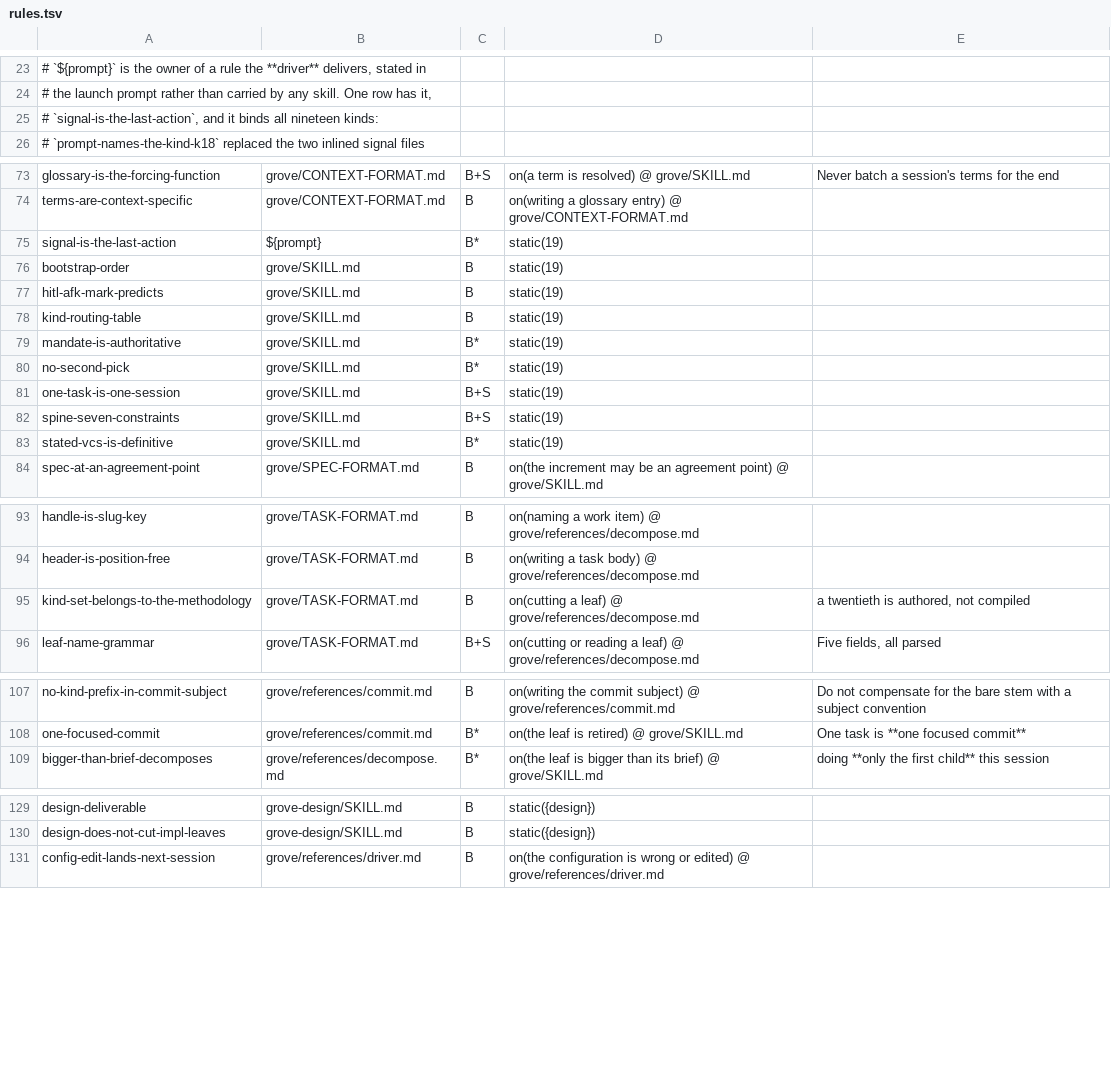
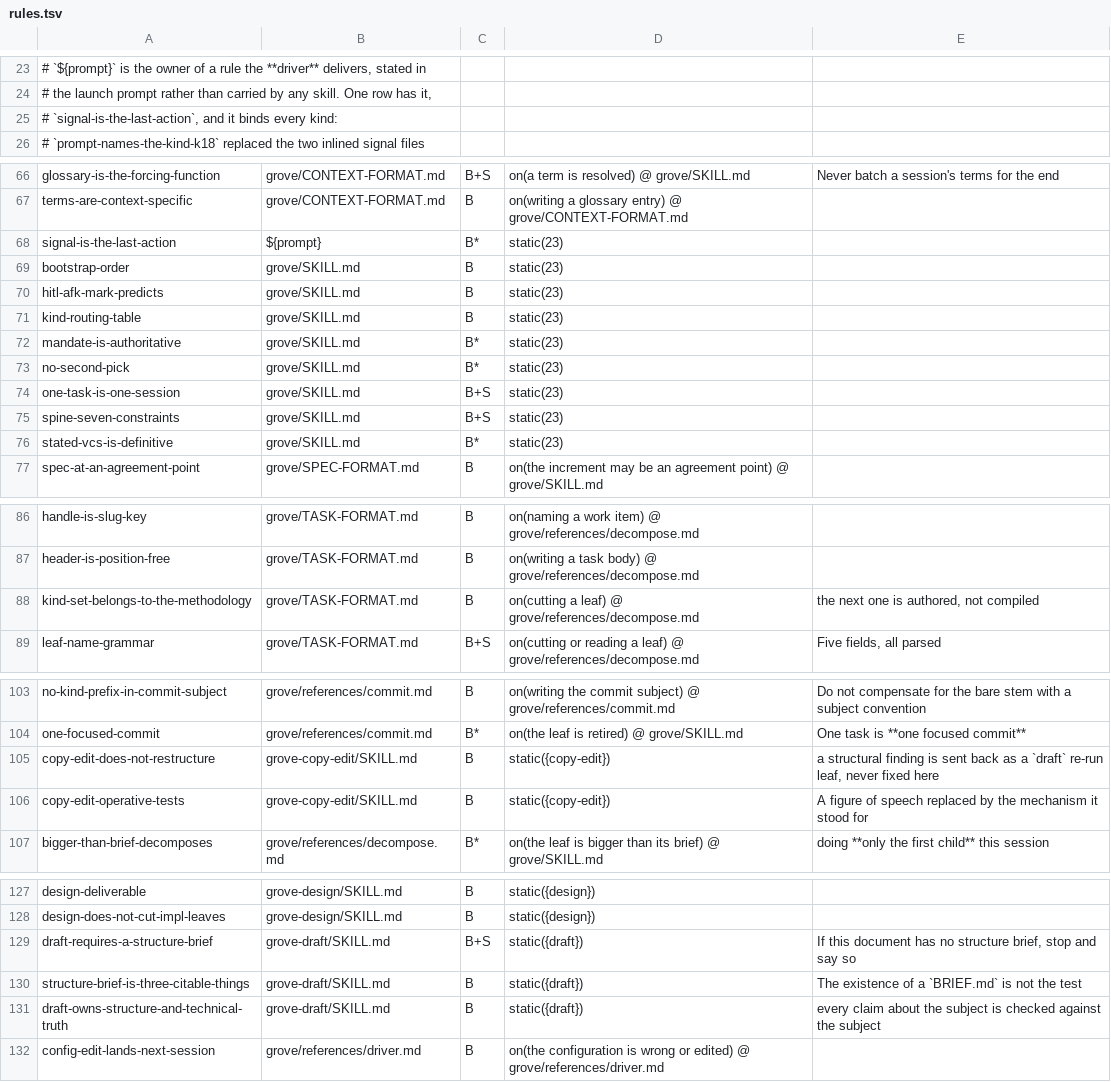
Before and after one commit to Linkuistics/grove, a TSV file: plugins/grove/conformance/rules.tsv, drawn as a sheet; only a part is shown, gaps mark what is left out; the diff covers the shown part only.

Commit message:
pipeline-skills-k28: install the editorial pipeline as four session kinds
Closes publishing-pipeline-k13.

draft, copy-edit, art and proof ship as grove-<kind> skills over one new
family reference file, grove/references/editorial.md. Each stage is a
producer that reads the whole document as its predecessor left it and fixes
within one charter, so none of the four takes a review/integrate pair. The
chain is lazy but its membership is not optional, and a defect an earlier
stage owns becomes a contiguous run of re-run leaves through proof.

Four kinds could not be added by bumping a count. The taxonomy's premise —
five producers each with its own review- and integrate-review- step — no
longer covers the set, and its table had no way to say this kind has no
review step. TASK-FORMAT.md's section, ARCHITECTURE.md's task-kind taxonomy
and CONTEXT.md's Session kind entry are rewritten rather than renumbered,
and a third composition shape is documented beside the review chain and the
vendor pair.

Assurance moves with the set: 23 rules.tsv rows, an editorial family
predicate in conformance.sh, static(19) -> static(23). Both controls were
watched to come back dirty before the clean read was credited.

Every 'nineteen' and 'combine-research' occurrence was enumerated and
classified; historical narration stays, current-state statements move, and
where a count was incidental it was replaced by the quantifier rather than
by a bigger number.

```diff
--- a/plugins/grove/conformance/rules.tsv
+++ b/plugins/grove/conformance/rules.tsv
@@ -24,3 +24,3 @@
 #           the launch prompt rather than carried by any skill. One row has it,
-#           `signal-is-the-last-action`, and it binds all nineteen kinds:
+#           `signal-is-the-last-action`, and it binds every kind:
 #           `prompt-names-the-kind-k18` replaced the two inlined signal files
@@ -74,11 +67,11 @@ glossary-is-the-forcing-function	grove/CONTEXT-FORMAT.md	B+S	on(a term is resolv
 terms-are-context-specific	grove/CONTEXT-FORMAT.md	B	on(writing a glossary entry) @ grove/CONTEXT-FORMAT.md	
-signal-is-the-last-action	${prompt}	B*	static(19)	
-bootstrap-order	grove/SKILL.md	B	static(19)	
-hitl-afk-mark-predicts	grove/SKILL.md	B	static(19)	
-kind-routing-table	grove/SKILL.md	B	static(19)	
-mandate-is-authoritative	grove/SKILL.md	B*	static(19)	
-no-second-pick	grove/SKILL.md	B*	static(19)	
-one-task-is-one-session	grove/SKILL.md	B+S	static(19)	
-spine-seven-constraints	grove/SKILL.md	B+S	static(19)	
-stated-vcs-is-definitive	grove/SKILL.md	B*	static(19)	
+signal-is-the-last-action	${prompt}	B*	static(23)	
+bootstrap-order	grove/SKILL.md	B	static(23)	
+hitl-afk-mark-predicts	grove/SKILL.md	B	static(23)	
+kind-routing-table	grove/SKILL.md	B	static(23)	
+mandate-is-authoritative	grove/SKILL.md	B*	static(23)	
+no-second-pick	grove/SKILL.md	B*	static(23)	
+one-task-is-one-session	grove/SKILL.md	B+S	static(23)	
+spine-seven-constraints	grove/SKILL.md	B+S	static(23)	
+stated-vcs-is-definitive	grove/SKILL.md	B*	static(23)	
 spec-at-an-agreement-point	grove/SPEC-FORMAT.md	B	on(the increment may be an agreement point) @ grove/SKILL.md	
@@ -94,3 +87,3 @@ handle-is-slug-key	grove/TASK-FORMAT.md	B	on(naming a work item) @ grove/referen
 header-is-position-free	grove/TASK-FORMAT.md	B	on(writing a task body) @ grove/references/decompose.md	
-kind-set-belongs-to-the-methodology	grove/TASK-FORMAT.md	B	on(cutting a leaf) @ grove/references/decompose.md	a twentieth is authored, not compiled
+kind-set-belongs-to-the-methodology	grove/TASK-FORMAT.md	B	on(cutting a leaf) @ grove/references/decompose.md	the next one is authored, not compiled
 leaf-name-grammar	grove/TASK-FORMAT.md	B+S	on(cutting or reading a leaf) @ grove/references/decompose.md	Five fields, all parsed
@@ -108,2 +104,4 @@ no-kind-prefix-in-commit-subject	grove/references/commit.md	B	on(writing the com
 one-focused-commit	grove/references/commit.md	B*	on(the leaf is retired) @ grove/SKILL.md	One task is **one focused commit**
+copy-edit-does-not-restructure	grove-copy-edit/SKILL.md	B	static({copy-edit})	a structural finding is sent back as a `draft` re-run leaf, never fixed here
+copy-edit-operative-tests	grove-copy-edit/SKILL.md	B	static({copy-edit})	A figure of speech replaced by the mechanism it stood for
 bigger-than-brief-decomposes	grove/references/decompose.md	B*	on(the leaf is bigger than its brief) @ grove/SKILL.md	doing **only the first child** this session
@@ -130,2 +128,5 @@ design-deliverable	grove-design/SKILL.md	B	static({design})
 design-does-not-cut-impl-leaves	grove-design/SKILL.md	B	static({design})	
+draft-requires-a-structure-brief	grove-draft/SKILL.md	B+S	static({draft})	If this document has no structure brief, stop and say so
+structure-brief-is-three-citable-things	grove-draft/SKILL.md	B	static({draft})	The existence of a `BRIEF.md` is not the test
+draft-owns-structure-and-technical-truth	grove-draft/SKILL.md	B	static({draft})	every claim about the subject is checked against the subject
 config-edit-lands-next-session	grove/references/driver.md	B	on(the configuration is wrong or edited) @ grove/references/driver.md	
```
Also changed, not shown: 18 added rows, 7 removed rows and 1 edited cell elsewhere in this file, 22 other files.
